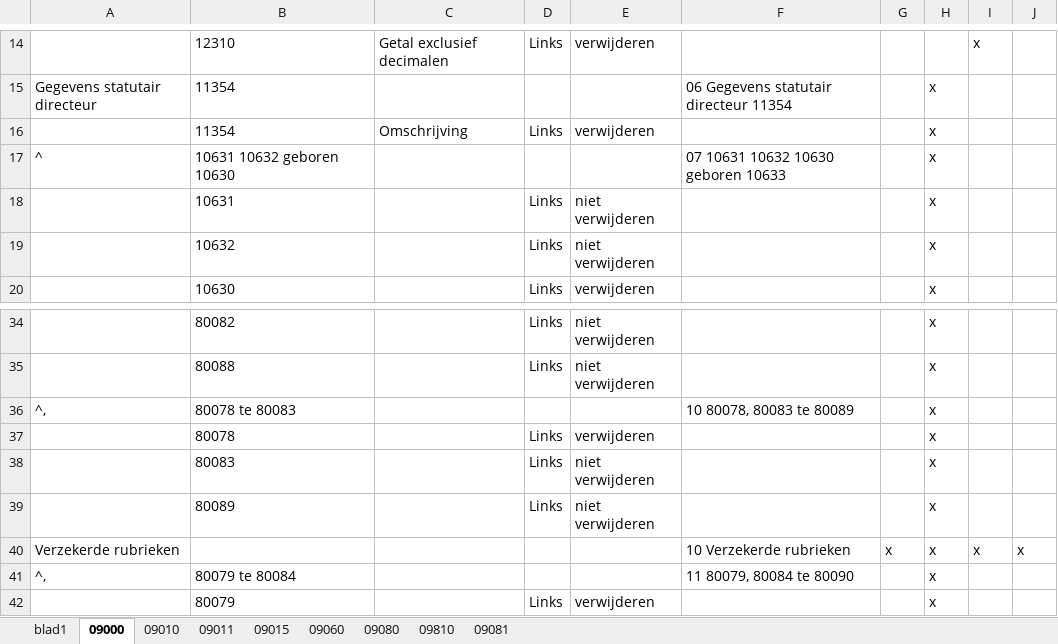
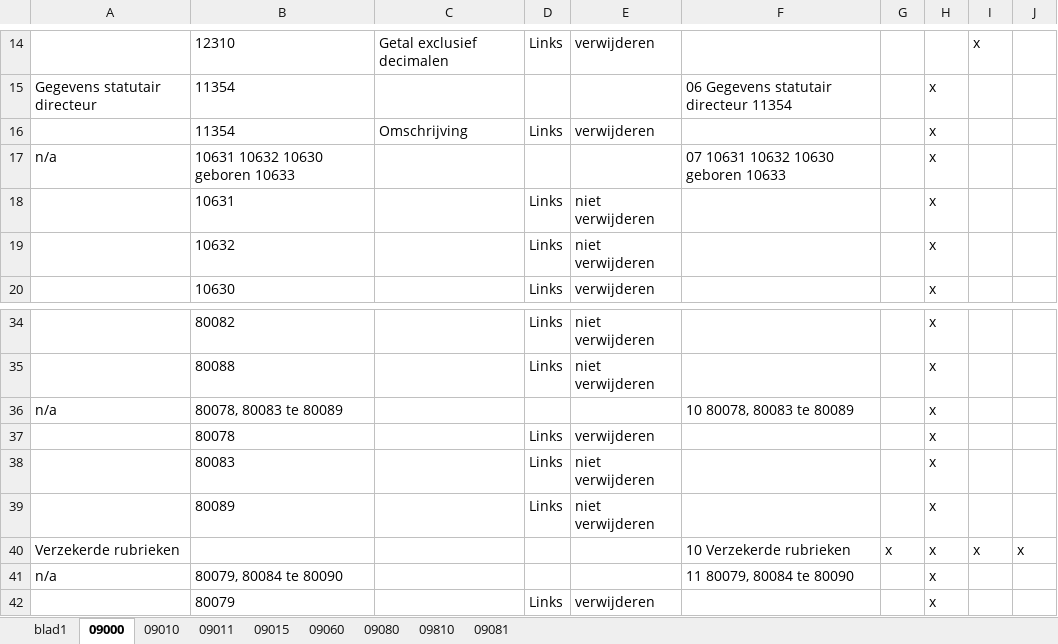
Before and after one commit to JelteDirks/bodyblock-conversion, an Excel workbook: formulieren/09000.xlsx, sheet 09000, drawn as a sheet; only a part is shown, gaps mark what is left out; values as stored, in another font and other column widths than the file's, no borders; the diff names each change by its address in the sheet, - before the commit and + after, or states it on an @@ line.

```diff
--- a/formulieren/09000.xlsx (sheet 09000)
+++ b/formulieren/09000.xlsx (sheet 09000)
-A17: ^
+A17: n/a
-B17: 10631 10632 geboren 10630
+B17: 10631 10632 10630 geboren 10633
-A36: ^,
+A36: n/a
-B36: 80078 te 80083
+B36: 80078, 80083 te 80089
-A41: ^,
+A41: n/a
-B41: 80079 te 80084
+B41: 80079, 80084 te 80090
```
Also changed, not shown: sheet 09010, sheet 09011.
